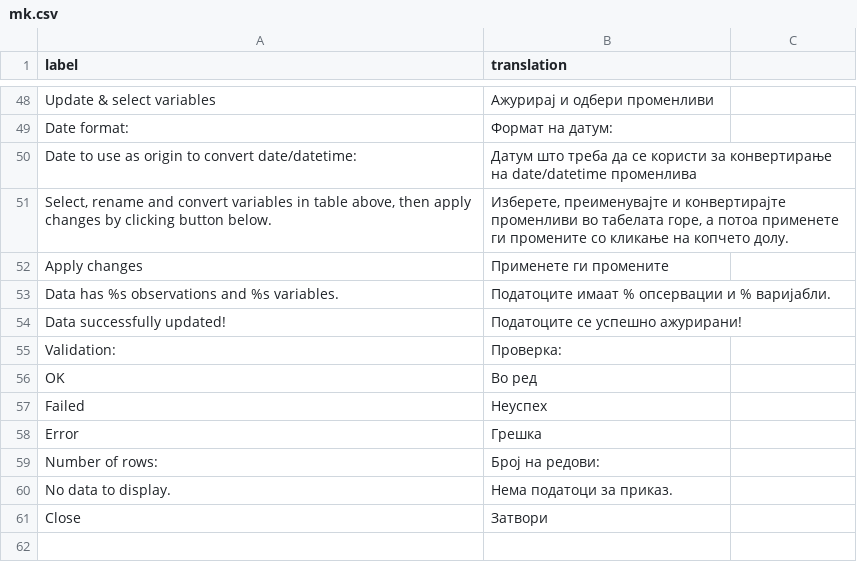
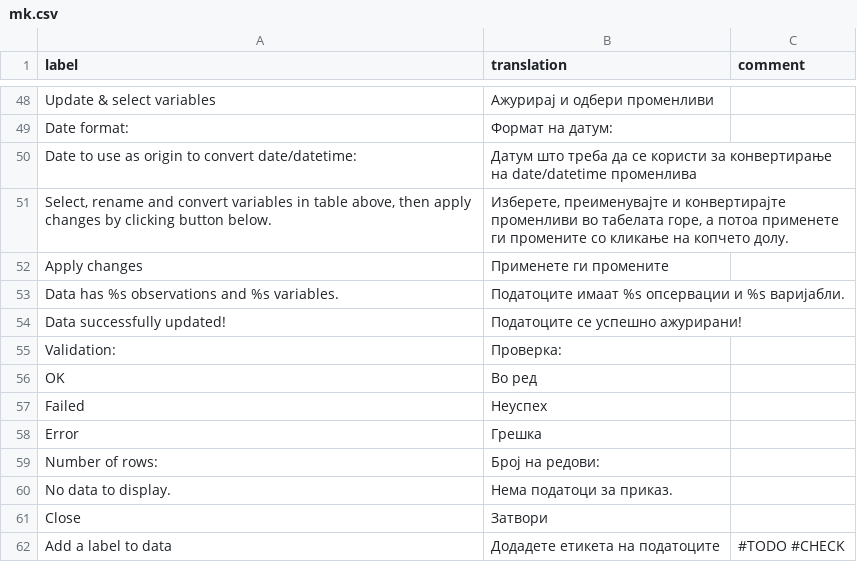
Before and after one commit to dreamRs/datamods, a CSV file: inst/i18n/mk.csv, drawn as a sheet; only a part is shown, gaps mark what is left out; the diff names each change by its address in the sheet, - before the commit and + after, or states it on an @@ line.

Commit message:
updated translations

```diff
--- a/inst/i18n/mk.csv
+++ b/inst/i18n/mk.csv
-C1: (empty)
+C1: comment
-B53 (translation): Податоците имаат % опсервации и % варијабли.
+B53 (translation): Податоците имаат %s опсервации и %s варијабли.
+row 62: Add a label to data | Додадете етикета на податоците | #TODO #CHECK
```
Also changed, not shown: inst/i18n/fr.csv, inst/i18n/pt.csv, 10 other files.
